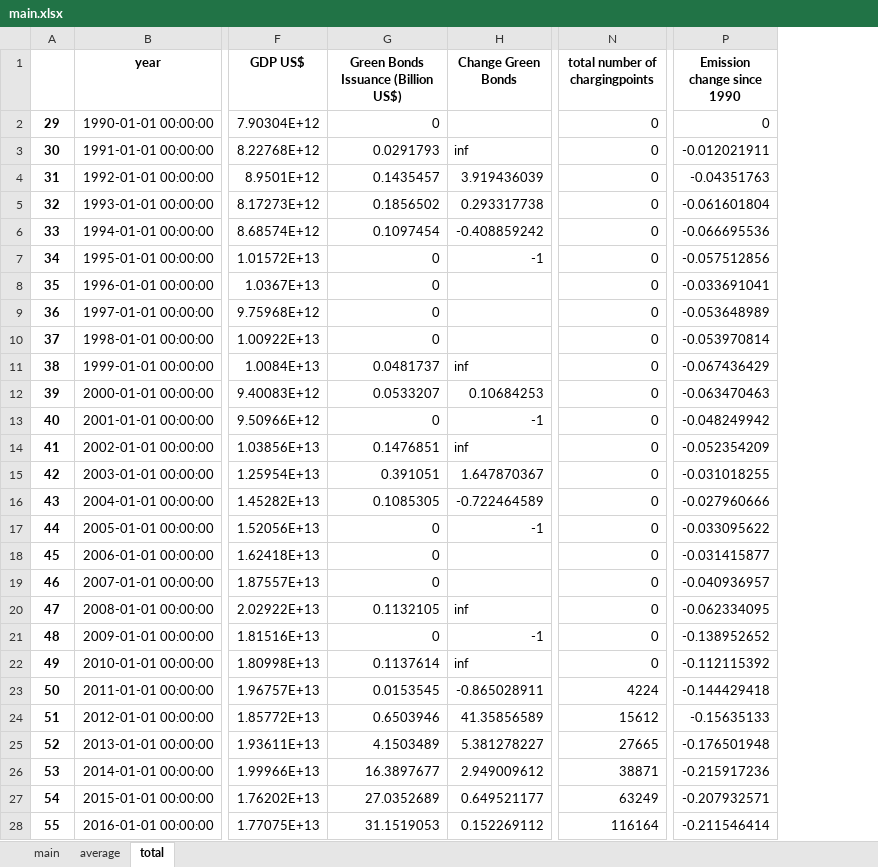
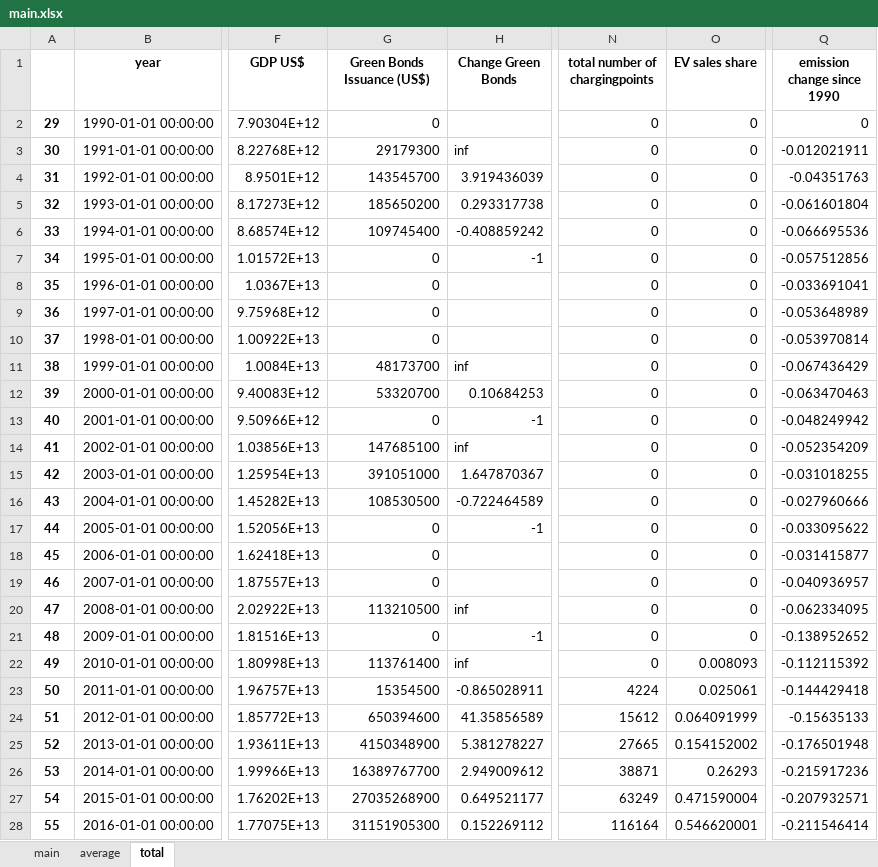
Before and after one commit to TrulsST/VisualAnalytics, an Excel workbook: data/main.xlsx, sheet total, drawn as a sheet; only a part is shown, gaps mark what is left out; values as stored, in another font and other column widths than the file's, no borders; addresses are those after the commit; the diff covers the shown part only; the diff names each change by its address in the sheet, - before the commit and + after, or states it on an @@ line.

```diff
--- a/data/main.xlsx (sheet total)
+++ b/data/main.xlsx (sheet total)
+column O (EV sales share), rows 2-28: 0 | 0 | 0 | 0 | 0 | 0 | 0 | 0 | 0 | 0 | 0 | 0 | 0 | 0 | 0 | 0 | 0 | 0 | 0 | 0 | 0.008093 | 0.025061 | 0.064091999 | 0.154152002 | 0.26293 | 0.471590004 | 0.546620001
-G1: Green Bonds Issuance (Billion US$)
+G1: Green Bonds Issuance (US$)
-Q1: Emission change since 1990
+Q1: emission change since 1990
-G3 (Green Bonds Issuance (US$)): 0.0291793
+G3 (Green Bonds Issuance (US$)): 29179300
-G4 (Green Bonds Issuance (US$)): 0.1435457
+G4 (Green Bonds Issuance (US$)): 143545700
-G5 (Green Bonds Issuance (US$)): 0.1856502
+G5 (Green Bonds Issuance (US$)): 185650200
-G6 (Green Bonds Issuance (US$)): 0.1097454
+G6 (Green Bonds Issuance (US$)): 109745400
-G11 (Green Bonds Issuance (US$)): 0.0481737
+G11 (Green Bonds Issuance (US$)): 48173700
-G12 (Green Bonds Issuance (US$)): 0.0533207
+G12 (Green Bonds Issuance (US$)): 53320700
-G14 (Green Bonds Issuance (US$)): 0.1476851
+G14 (Green Bonds Issuance (US$)): 147685100
-G15 (Green Bonds Issuance (US$)): 0.391051
+G15 (Green Bonds Issuance (US$)): 391051000
-G16 (Green Bonds Issuance (US$)): 0.1085305
+G16 (Green Bonds Issuance (US$)): 108530500
-G20 (Green Bonds Issuance (US$)): 0.1132105
+G20 (Green Bonds Issuance (US$)): 113210500
-G22 (Green Bonds Issuance (US$)): 0.1137614
+G22 (Green Bonds Issuance (US$)): 113761400
-G23 (Green Bonds Issuance (US$)): 0.0153545
+G23 (Green Bonds Issuance (US$)): 15354500
-G24 (Green Bonds Issuance (US$)): 0.6503946
+G24 (Green Bonds Issuance (US$)): 650394600
-G25 (Green Bonds Issuance (US$)): 4.1503489
+G25 (Green Bonds Issuance (US$)): 4150348900
-G26 (Green Bonds Issuance (US$)): 16.3897677
+G26 (Green Bonds Issuance (US$)): 16389767700
-G27 (Green Bonds Issuance (US$)): 27.0352689
+G27 (Green Bonds Issuance (US$)): 27035268900
-G28 (Green Bonds Issuance (US$)): 31.1519053
+G28 (Green Bonds Issuance (US$)): 31151905300
```
Also changed, not shown: 5 edited cells elsewhere in this sheet, sheet average, sheet main, 7 other files.
